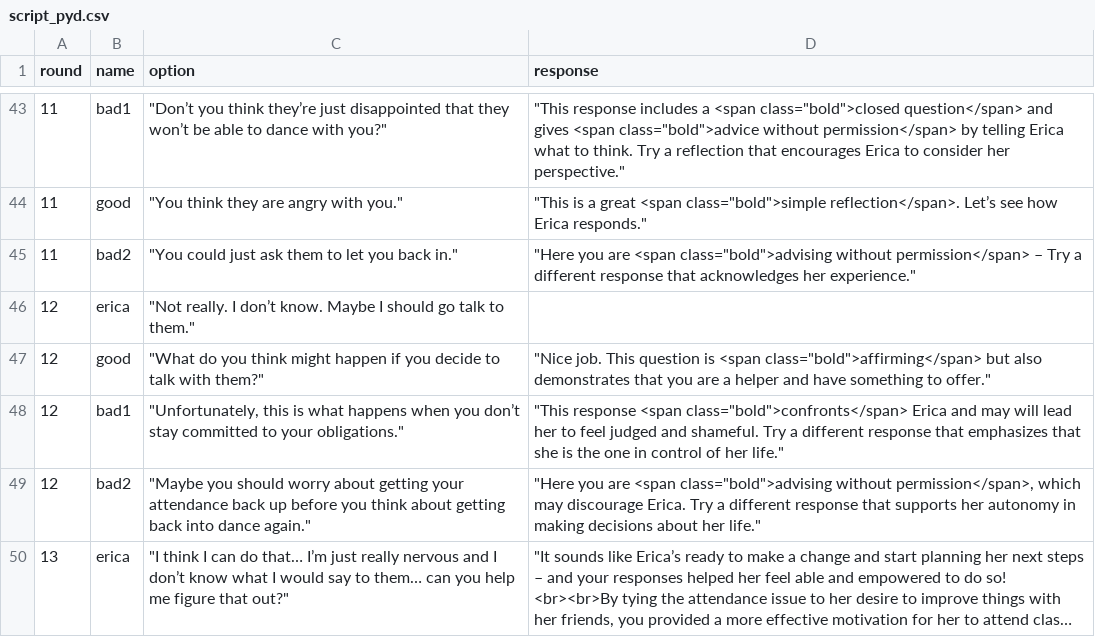
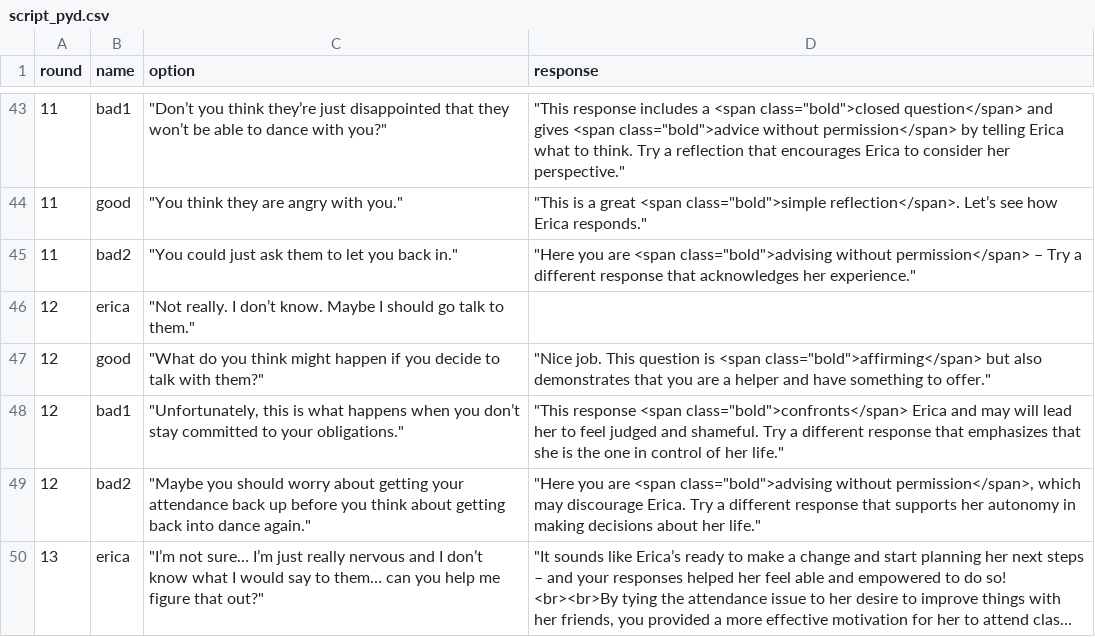
Before and after one commit to sarahsoup/chatbot-pyd, a CSV file: assets/script_pyd.csv, drawn as a sheet; only a part is shown, gaps mark what is left out; long unchanged cells end in …; the diff names each change by its address in the sheet, - before the commit and + after, or states it on an @@ line.

Commit message:
script change

```diff
--- a/assets/script_pyd.csv
+++ b/assets/script_pyd.csv
-C50 (option): "I think I can do that… I’m just…
+C50 (option): "I’m not sure… I’m just…
```
